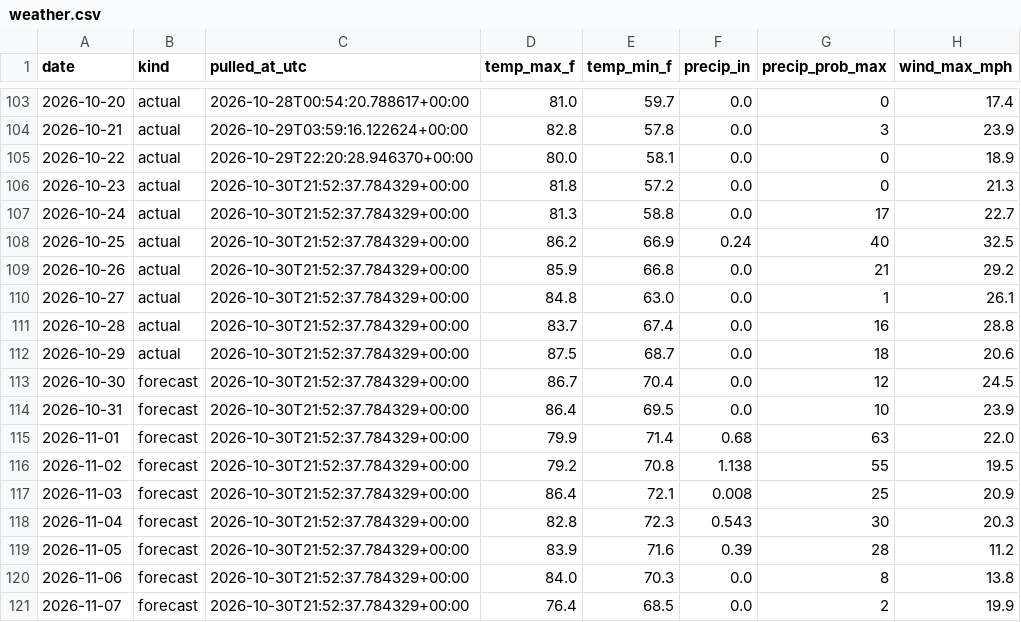
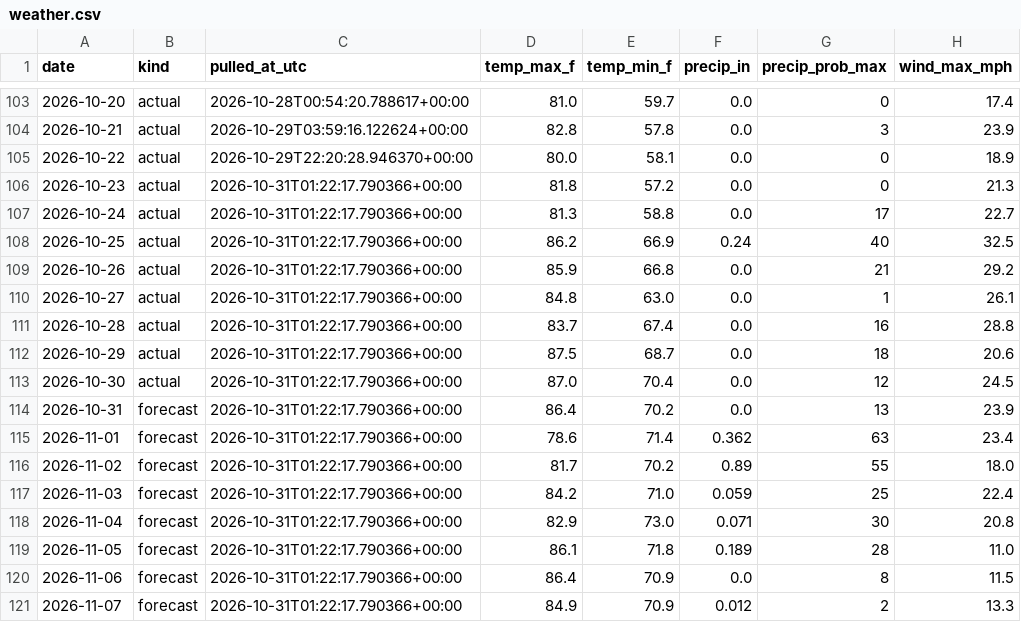
Before and after one commit to agentilcore589/wdw-demand-forecast, a CSV file: data/external/weather.csv, drawn as a sheet; only a part is shown, gaps mark what is left out; the diff covers the shown part only.

```diff
--- a/data/external/weather.csv
+++ b/data/external/weather.csv
@@ -105,17 +105,17 @@ date,kind,pulled_at_utc,temp_max_f,temp_min_f,precip_in,precip_prob_max,wind_max
 2026-10-22,actual,2026-10-29T22:20:28.946370+00:00,80.0,58.1,0.0,0,18.9
-2026-10-23,actual,2026-10-30T21:52:37.784329+00:00,81.8,57.2,0.0,0,21.3
-2026-10-24,actual,2026-10-30T21:52:37.784329+00:00,81.3,58.8,0.0,17,22.7
-2026-10-25,actual,2026-10-30T21:52:37.784329+00:00,86.2,66.9,0.24,40,32.5
-2026-10-26,actual,2026-10-30T21:52:37.784329+00:00,85.9,66.8,0.0,21,29.2
-2026-10-27,actual,2026-10-30T21:52:37.784329+00:00,84.8,63.0,0.0,1,26.1
-2026-10-28,actual,2026-10-30T21:52:37.784329+00:00,83.7,67.4,0.0,16,28.8
-2026-10-29,actual,2026-10-30T21:52:37.784329+00:00,87.5,68.7,0.0,18,20.6
-2026-10-30,forecast,2026-10-30T21:52:37.784329+00:00,86.7,70.4,0.0,12,24.5
-2026-10-31,forecast,2026-10-30T21:52:37.784329+00:00,86.4,69.5,0.0,10,23.9
-2026-11-01,forecast,2026-10-30T21:52:37.784329+00:00,79.9,71.4,0.68,63,22.0
-2026-11-02,forecast,2026-10-30T21:52:37.784329+00:00,79.2,70.8,1.138,55,19.5
-2026-11-03,forecast,2026-10-30T21:52:37.784329+00:00,86.4,72.1,0.008,25,20.9
-2026-11-04,forecast,2026-10-30T21:52:37.784329+00:00,82.8,72.3,0.543,30,20.3
-2026-11-05,forecast,2026-10-30T21:52:37.784329+00:00,83.9,71.6,0.39,28,11.2
-2026-11-06,forecast,2026-10-30T21:52:37.784329+00:00,84.0,70.3,0.0,8,13.8
-2026-11-07,forecast,2026-10-30T21:52:37.784329+00:00,76.4,68.5,0.0,2,19.9
+2026-10-23,actual,2026-10-31T01:22:17.790366+00:00,81.8,57.2,0.0,0,21.3
+2026-10-24,actual,2026-10-31T01:22:17.790366+00:00,81.3,58.8,0.0,17,22.7
+2026-10-25,actual,2026-10-31T01:22:17.790366+00:00,86.2,66.9,0.24,40,32.5
+2026-10-26,actual,2026-10-31T01:22:17.790366+00:00,85.9,66.8,0.0,21,29.2
+2026-10-27,actual,2026-10-31T01:22:17.790366+00:00,84.8,63.0,0.0,1,26.1
+2026-10-28,actual,2026-10-31T01:22:17.790366+00:00,83.7,67.4,0.0,16,28.8
+2026-10-29,actual,2026-10-31T01:22:17.790366+00:00,87.5,68.7,0.0,18,20.6
+2026-10-30,actual,2026-10-31T01:22:17.790366+00:00,87.0,70.4,0.0,12,24.5
+2026-10-31,forecast,2026-10-31T01:22:17.790366+00:00,86.4,70.2,0.0,13,23.9
+2026-11-01,forecast,2026-10-31T01:22:17.790366+00:00,78.6,71.4,0.362,63,23.4
+2026-11-02,forecast,2026-10-31T01:22:17.790366+00:00,81.7,70.2,0.89,55,18.0
+2026-11-03,forecast,2026-10-31T01:22:17.790366+00:00,84.2,71.0,0.059,25,22.4
+2026-11-04,forecast,2026-10-31T01:22:17.790366+00:00,82.9,73.0,0.071,30,20.8
+2026-11-05,forecast,2026-10-31T01:22:17.790366+00:00,86.1,71.8,0.189,28,11.0
+2026-11-06,forecast,2026-10-31T01:22:17.790366+00:00,86.4,70.9,0.0,8,11.5
+2026-11-07,forecast,2026-10-31T01:22:17.790366+00:00,84.9,70.9,0.012,2,13.3
```
Also changed, not shown: 26 edited cells elsewhere in this file, 1 other file.
